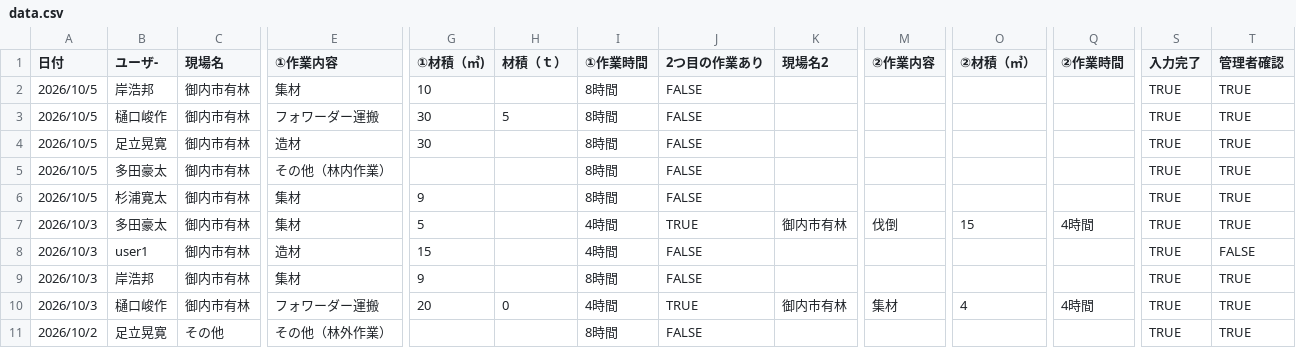
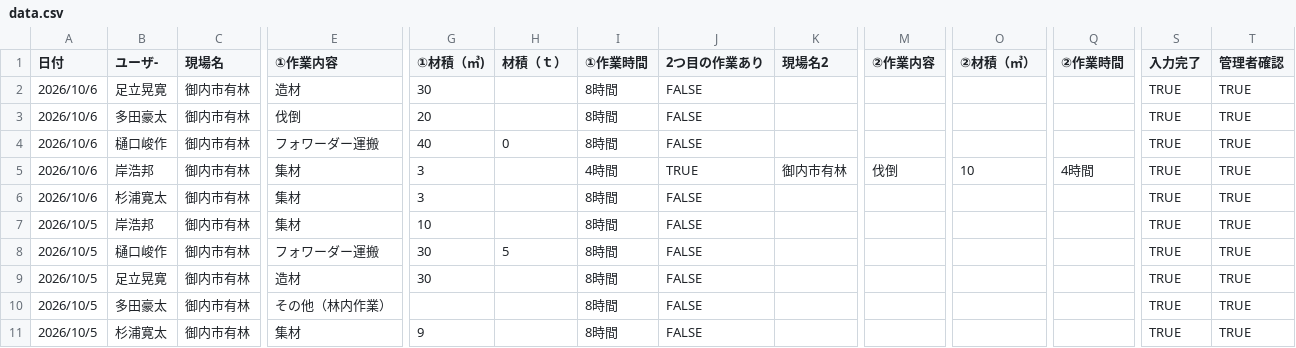
Before and after one commit to marukane/-, a CSV file: data.csv, drawn as a sheet; only a part is shown, gaps mark what is left out; the shorter side is filled out with more unchanged rows; rows hold the shown columns only; the diff names each change by its address in the sheet, - before the commit and + after, or states it on an @@ line.

```diff
--- a/data.csv
+++ b/data.csv
+row 2: 2026/10/6 | 足立晃寛 | 御内市有林 | 造材 | 30 |  | 8時間 | FALSE |  |  |  |  | TRUE | TRUE
+row 3: 2026/10/6 | 多田豪太 | 御内市有林 | 伐倒 | 20 |  | 8時間 | FALSE |  |  |  |  | TRUE | TRUE
+row 4: 2026/10/6 | 樋口峻作 | 御内市有林 | フォワーダー運搬 | 40 | 0 | 8時間 | FALSE |  |  |  |  | TRUE | TRUE
+row 5: 2026/10/6 | 岸浩邦 | 御内市有林 | 集材 | 3 |  | 4時間 | TRUE | 御内市有林 | 伐倒 | 10 | 4時間 | TRUE | TRUE
+row 6: 2026/10/6 | 杉浦寛太 | 御内市有林 | 集材 | 3 |  | 8時間 | FALSE |  |  |  |  | TRUE | TRUE
```
